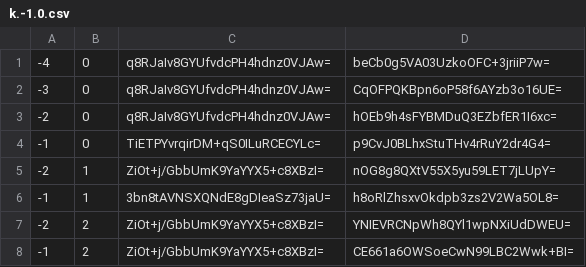
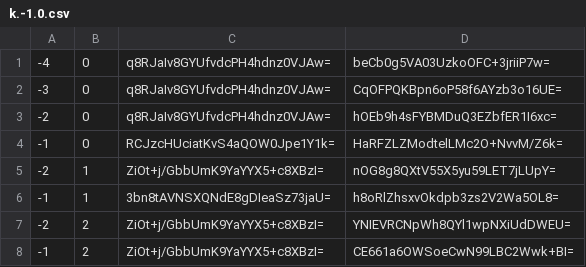
Before and after one commit to counterfitninja/chilled-nether, a CSV file: tiles/zoom.-1/metadata/k.-1.0.csv, drawn as a sheet.

```diff
--- a/tiles/zoom.-1/metadata/k.-1.0.csv
+++ b/tiles/zoom.-1/metadata/k.-1.0.csv
@@ -3,3 +3,3 @@
 -2,0,q8RJaIv8GYUfvdcPH4hdnz0VJAw=,hOEb9h4sFYBMDuQ3EZbfER1I6xc=
--1,0,TiETPYvrqirDM+qS0ILuRCECYLc=,p9CvJ0BLhxStuTHv4rRuY2dr4G4=
+-1,0,RCJzcHUciatKvS4aQOW0Jpe1Y1k=,HaRFZLZModtelLMc2O+NvvM/Z6k=
 -2,1,ZiOt+j/GbbUmK9YaYYX5+c8XBzI=,nOG8g8QXtV55X5yu59LET7jLUpY=
```
Also changed, not shown: tiles/zoom.-1/metadata/k.-1.-1.csv, tiles/zoom.-1/metadata/k.0.-1.csv, 40 other files.
